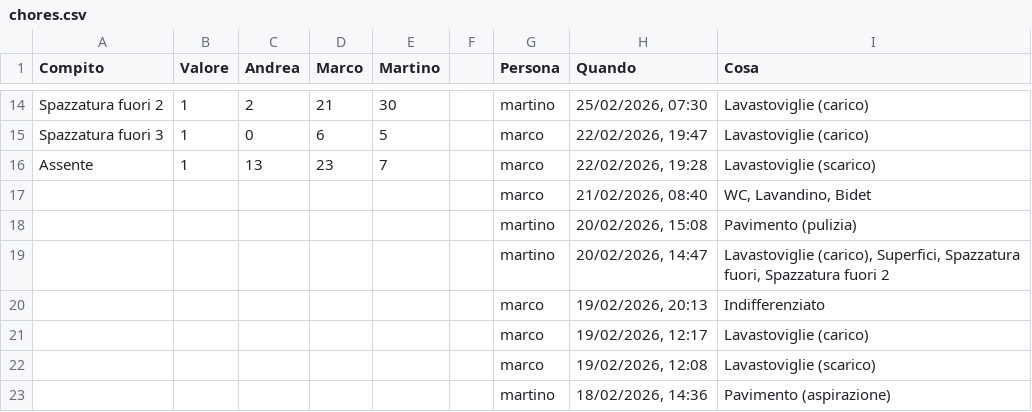
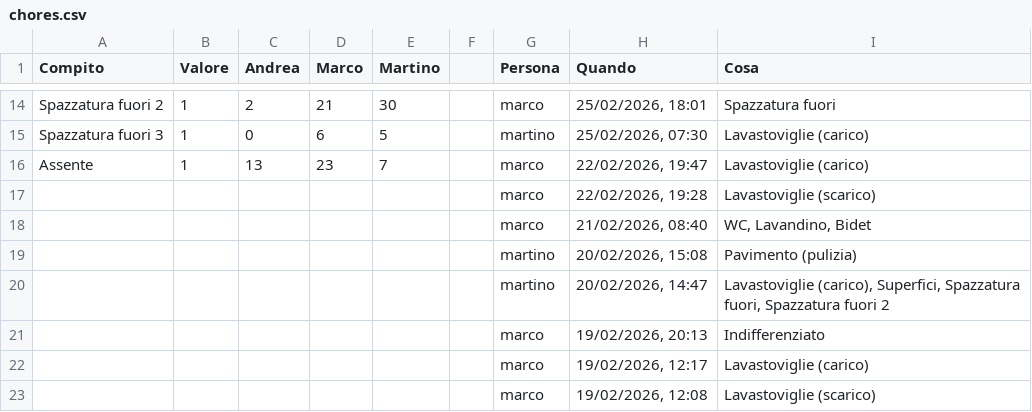
Before and after one commit to BertrandPouget/litpii, a CSV file: data/chores.csv, drawn as a sheet; only a part is shown, gaps mark what is left out; the shorter side is filled out with more unchanged rows; the diff covers the shown part only; the diff names each change by its address in the sheet, - before the commit and + after, or states it on an @@ line.

Commit message:
Update chores for martino

```diff
--- a/data/chores.csv
+++ b/data/chores.csv
-G14 (Persona): martino
+G14 (Persona): marco
-H14 (Quando): 25/02/2026, 07:30
+H14 (Quando): 25/02/2026, 18:01
-I14 (Cosa): Lavastoviglie (carico)
+I14 (Cosa): Spazzatura fuori
-G15 (Persona): marco
+G15 (Persona): martino
-H15 (Quando): 22/02/2026, 19:47
+H15 (Quando): 25/02/2026, 07:30
-H16 (Quando): 22/02/2026, 19:28
+H16 (Quando): 22/02/2026, 19:47
-I16 (Cosa): Lavastoviglie (scarico)
+I16 (Cosa): Lavastoviglie (carico)
+row 17:  |  |  |  |  |  | marco | 22/02/2026, 19:28 | Lavastoviglie (scarico)
```
Also changed, not shown: 31 edited cells elsewhere in this file.
